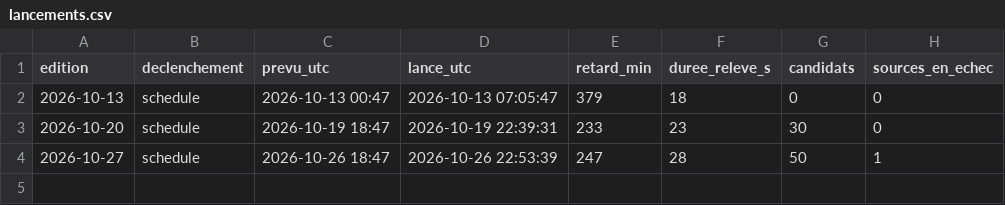
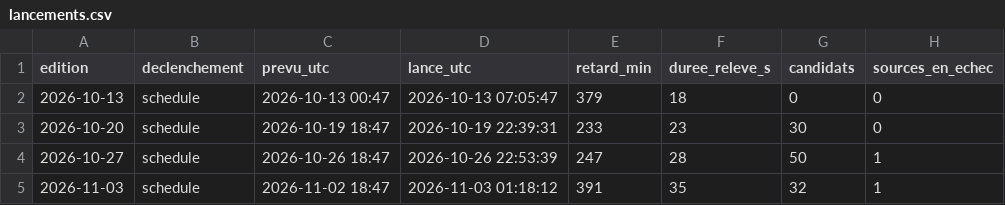
Before and after one commit to rdejeun/revue-software-compliance, a CSV file: veille/collecte/lancements.csv, drawn as a sheet; the diff names each change by its address in the sheet, - before the commit and + after, or states it on an @@ line.

```diff
--- a/veille/collecte/lancements.csv
+++ b/veille/collecte/lancements.csv
+row 5: 2026-11-03 | schedule | 2026-11-02 18:47 | 2026-11-03 01:18:12 | 391 | 35 | 32 | 1
```
Also changed, not shown: 1 other file.
